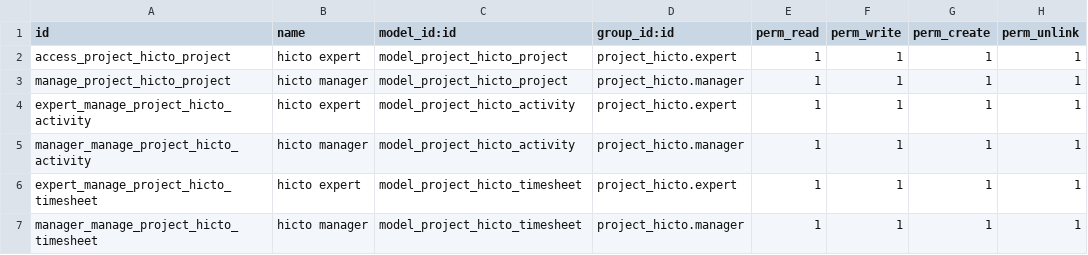
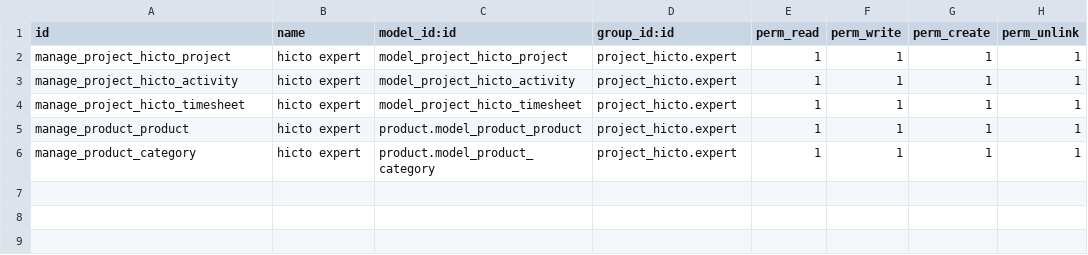
Before and after one commit to ctofunds/odoo, a CSV file: addons/project_hicto/security/ir.model.access.csv, drawn as a sheet.

Commit message:
fix access rights, menu, create customer

```diff
--- a/addons/project_hicto/security/ir.model.access.csv
+++ b/addons/project_hicto/security/ir.model.access.csv
@@ -1,7 +1,6 @@
 id,name,model_id:id,group_id:id,perm_read,perm_write,perm_create,perm_unlink
-access_project_hicto_project,hicto expert,model_project_hicto_project,project_hicto.expert,1,1,1,1
-manage_project_hicto_project,hicto manager,model_project_hicto_project,project_hicto.manager,1,1,1,1
-expert_manage_project_hicto_activity,hicto expert,model_project_hicto_activity,project_hicto.expert,1,1,1,1
-manager_manage_project_hicto_activity,hicto manager,model_project_hicto_activity,project_hicto.manager,1,1,1,1
-expert_manage_project_hicto_timesheet,hicto expert,model_project_hicto_timesheet,project_hicto.expert,1,1,1,1
-manager_manage_project_hicto_timesheet,hicto manager,model_project_hicto_timesheet,project_hicto.manager,1,1,1,1
+manage_project_hicto_project,hicto expert,model_project_hicto_project,project_hicto.expert,1,1,1,1
+manage_project_hicto_activity,hicto expert,model_project_hicto_activity,project_hicto.expert,1,1,1,1
+manage_project_hicto_timesheet,hicto expert,model_project_hicto_timesheet,project_hicto.expert,1,1,1,1
+manage_product_product,hicto expert,product.model_product_product,project_hicto.expert,1,1,1,1
+manage_product_category,hicto expert,product.model_product_category,project_hicto.expert,1,1,1,1
```
Also changed, not shown: 2 other files.
